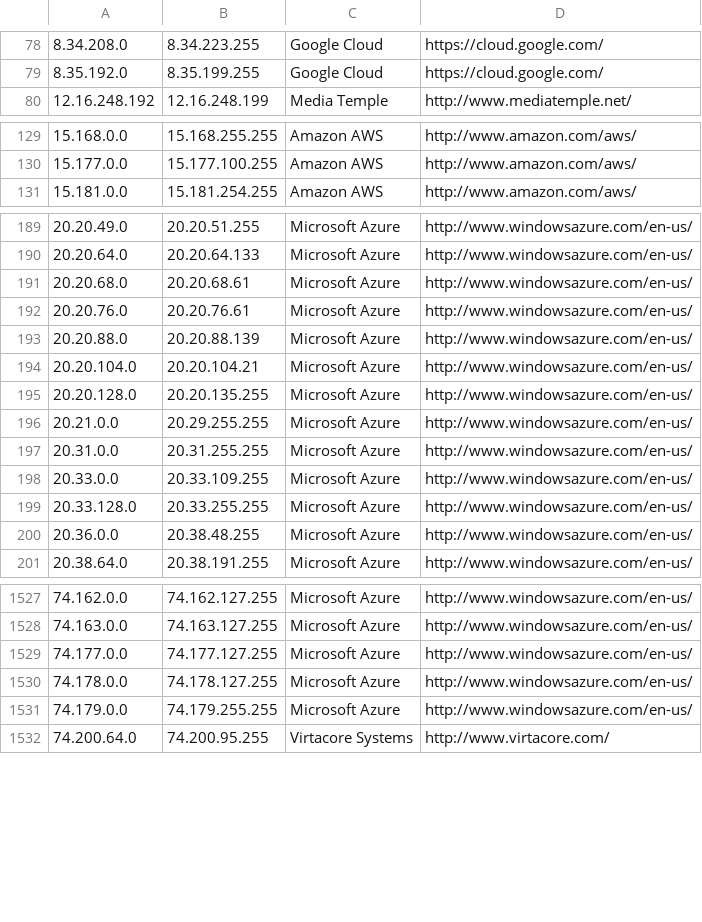
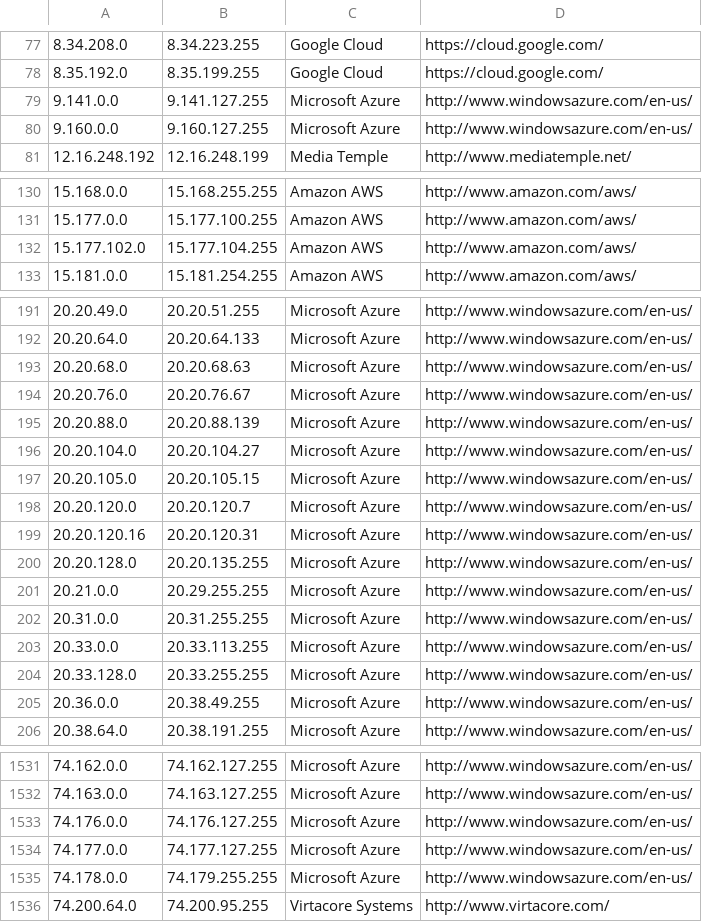
Before and after one commit to PodderApps/ipcat, a CSV file: datacenters.csv, drawn as a sheet; only a part is shown, gaps mark what is left out; the diff covers the shown part only.

Commit message:
Update IP list

```diff
--- a/datacenters.csv
+++ b/datacenters.csv
@@ -79,2 +78,4 @@
 8.35.192.0,8.35.199.255,Google Cloud,https://cloud.google.com/
+9.141.0.0,9.141.127.255,Microsoft Azure,http://www.windowsazure.com/en-us/
+9.160.0.0,9.160.127.255,Microsoft Azure,http://www.windowsazure.com/en-us/
 12.16.248.192,12.16.248.199,Media Temple,http://www.mediatemple.net/
@@ -130,2 +131,3 @@
 15.177.0.0,15.177.100.255,Amazon AWS,http://www.amazon.com/aws/
+15.177.102.0,15.177.104.255,Amazon AWS,http://www.amazon.com/aws/
 15.181.0.0,15.181.254.255,Amazon AWS,http://www.amazon.com/aws/
@@ -190,6 +192,9 @@
 20.20.64.0,20.20.64.133,Microsoft Azure,http://www.windowsazure.com/en-us/
-20.20.68.0,20.20.68.61,Microsoft Azure,http://www.windowsazure.com/en-us/
-20.20.76.0,20.20.76.61,Microsoft Azure,http://www.windowsazure.com/en-us/
+20.20.68.0,20.20.68.63,Microsoft Azure,http://www.windowsazure.com/en-us/
+20.20.76.0,20.20.76.67,Microsoft Azure,http://www.windowsazure.com/en-us/
 20.20.88.0,20.20.88.139,Microsoft Azure,http://www.windowsazure.com/en-us/
-20.20.104.0,20.20.104.21,Microsoft Azure,http://www.windowsazure.com/en-us/
+20.20.104.0,20.20.104.27,Microsoft Azure,http://www.windowsazure.com/en-us/
+20.20.105.0,20.20.105.15,Microsoft Azure,http://www.windowsazure.com/en-us/
+20.20.120.0,20.20.120.7,Microsoft Azure,http://www.windowsazure.com/en-us/
+20.20.120.16,20.20.120.31,Microsoft Azure,http://www.windowsazure.com/en-us/
 20.20.128.0,20.20.135.255,Microsoft Azure,http://www.windowsazure.com/en-us/
@@ -197,5 +202,5 @@
 20.31.0.0,20.31.255.255,Microsoft Azure,http://www.windowsazure.com/en-us/
-20.33.0.0,20.33.109.255,Microsoft Azure,http://www.windowsazure.com/en-us/
+20.33.0.0,20.33.113.255,Microsoft Azure,http://www.windowsazure.com/en-us/
 20.33.128.0,20.33.255.255,Microsoft Azure,http://www.windowsazure.com/en-us/
-20.36.0.0,20.38.48.255,Microsoft Azure,http://www.windowsazure.com/en-us/
+20.36.0.0,20.38.49.255,Microsoft Azure,http://www.windowsazure.com/en-us/
 20.38.64.0,20.38.191.255,Microsoft Azure,http://www.windowsazure.com/en-us/
@@ -1528,5 +1532,5 @@
 74.163.0.0,74.163.127.255,Microsoft Azure,http://www.windowsazure.com/en-us/
+74.176.0.0,74.176.127.255,Microsoft Azure,http://www.windowsazure.com/en-us/
 74.177.0.0,74.177.127.255,Microsoft Azure,http://www.windowsazure.com/en-us/
-74.178.0.0,74.178.127.255,Microsoft Azure,http://www.windowsazure.com/en-us/
-74.179.0.0,74.179.255.255,Microsoft Azure,http://www.windowsazure.com/en-us/
+74.178.0.0,74.179.255.255,Microsoft Azure,http://www.windowsazure.com/en-us/
 74.200.64.0,74.200.95.255,Virtacore Systems,http://www.virtacore.com/
```
Also changed, not shown: 2 added rows, 4 removed rows and 33 edited cells elsewhere in this file, datacenters-stats.csv.
